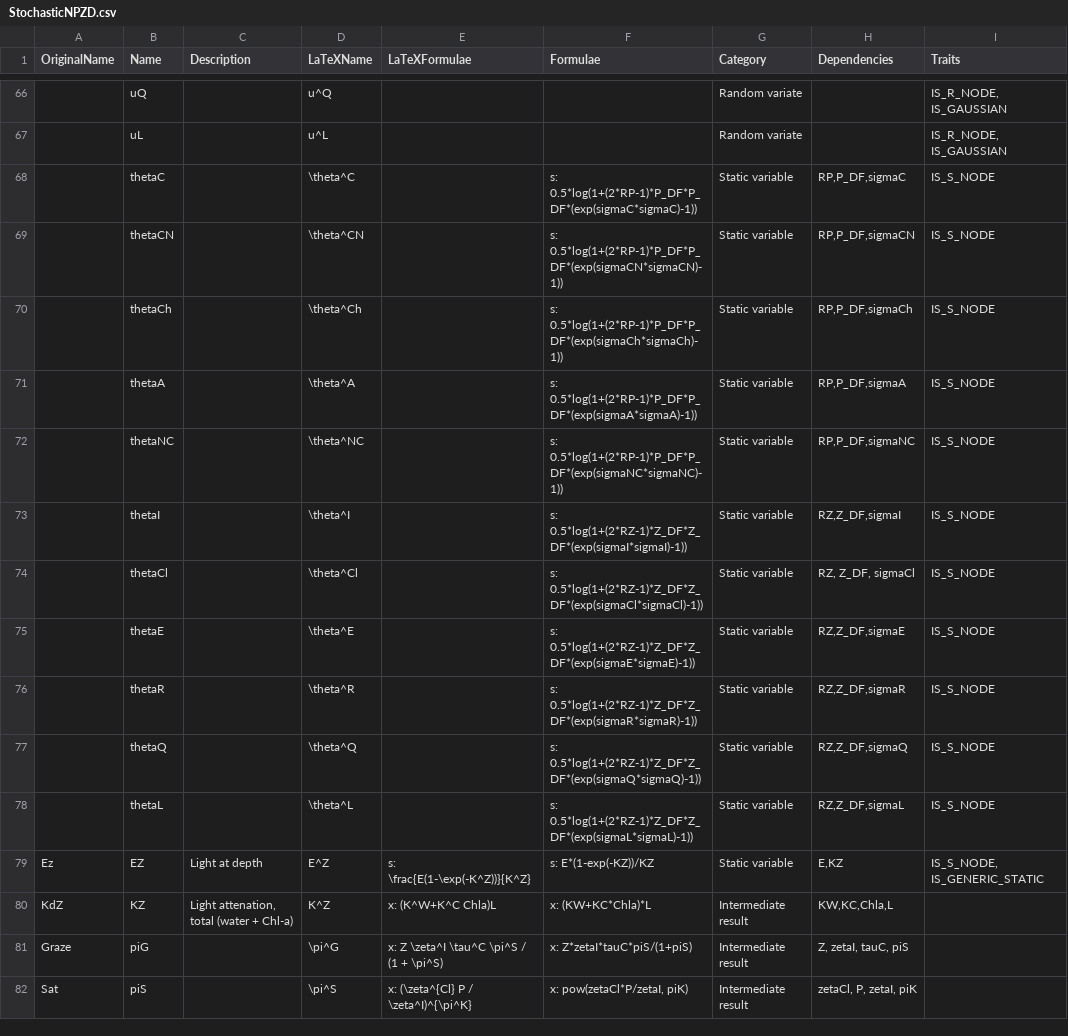
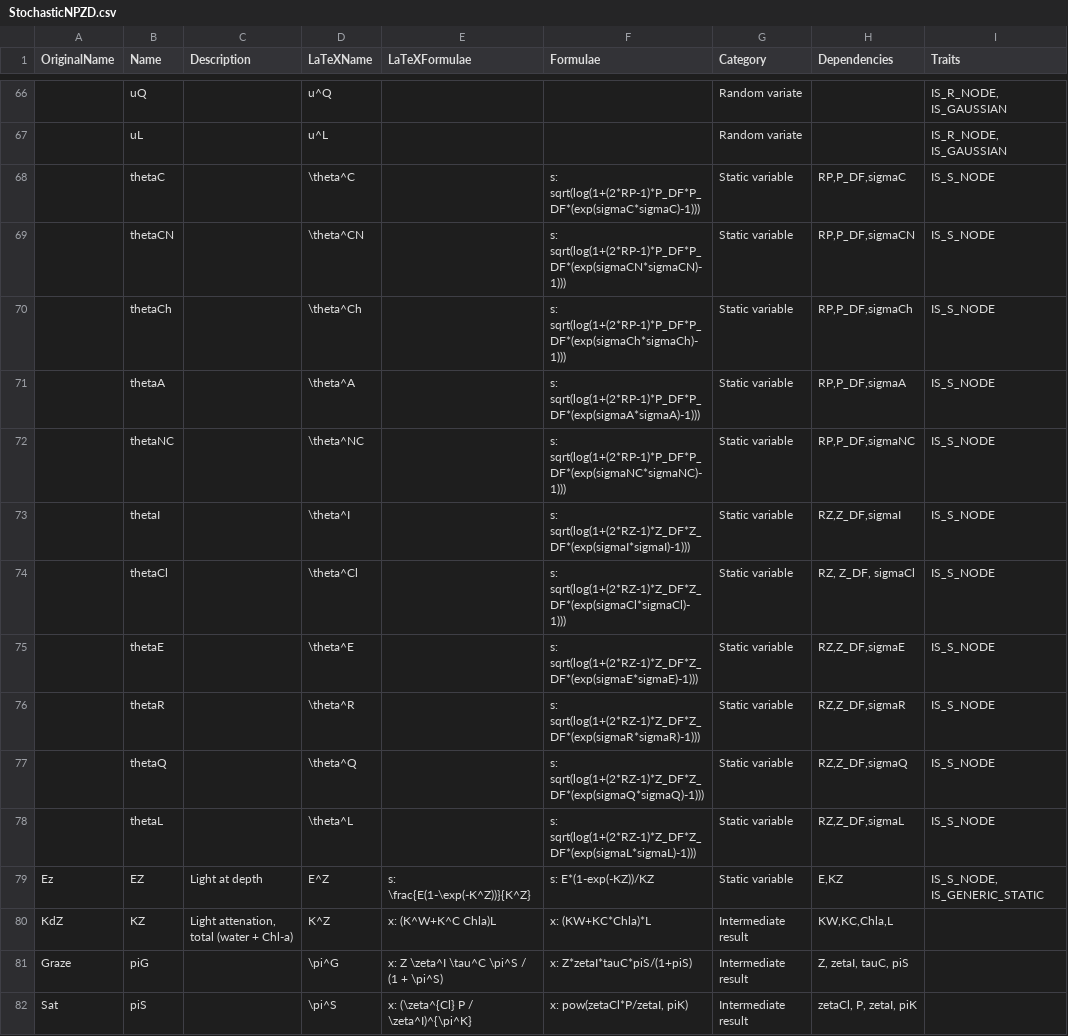
Before and after one commit to lawmurray/NPZD, a CSV file: spec/StochasticNPZD.csv, drawn as a sheet; only a part is shown, gaps mark what is left out; the diff names each change by its address in the sheet, - before the commit and + after, or states it on an @@ line.

Commit message:
Corrected the scaling of Stochastic CV's by the diversity factor

```diff
--- a/spec/StochasticNPZD.csv
+++ b/spec/StochasticNPZD.csv
-F68 (Formulae): s: 0.5*log(1+(2*RP-1)*P_DF*P_DF*(exp(sigmaC*sigmaC)-1))
+F68 (Formulae): s: sqrt(log(1+(2*RP-1)*P_DF*P_DF*(exp(sigmaC*sigmaC)-1)))
-F69 (Formulae): s: 0.5*log(1+(2*RP-1)*P_DF*P_DF*(exp(sigmaCN*sigmaCN)-1))
+F69 (Formulae): s: sqrt(log(1+(2*RP-1)*P_DF*P_DF*(exp(sigmaCN*sigmaCN)-1)))
-F70 (Formulae): s: 0.5*log(1+(2*RP-1)*P_DF*P_DF*(exp(sigmaCh*sigmaCh)-1))
+F70 (Formulae): s: sqrt(log(1+(2*RP-1)*P_DF*P_DF*(exp(sigmaCh*sigmaCh)-1)))
-F71 (Formulae): s: 0.5*log(1+(2*RP-1)*P_DF*P_DF*(exp(sigmaA*sigmaA)-1))
+F71 (Formulae): s: sqrt(log(1+(2*RP-1)*P_DF*P_DF*(exp(sigmaA*sigmaA)-1)))
-F72 (Formulae): s: 0.5*log(1+(2*RP-1)*P_DF*P_DF*(exp(sigmaNC*sigmaNC)-1))
+F72 (Formulae): s: sqrt(log(1+(2*RP-1)*P_DF*P_DF*(exp(sigmaNC*sigmaNC)-1)))
-F73 (Formulae): s: 0.5*log(1+(2*RZ-1)*Z_DF*Z_DF*(exp(sigmaI*sigmaI)-1))
+F73 (Formulae): s: sqrt(log(1+(2*RZ-1)*Z_DF*Z_DF*(exp(sigmaI*sigmaI)-1)))
-F74 (Formulae): s: 0.5*log(1+(2*RZ-1)*Z_DF*Z_DF*(exp(sigmaCl*sigmaCl)-1))
+F74 (Formulae): s: sqrt(log(1+(2*RZ-1)*Z_DF*Z_DF*(exp(sigmaCl*sigmaCl)-1)))
-F75 (Formulae): s: 0.5*log(1+(2*RZ-1)*Z_DF*Z_DF*(exp(sigmaE*sigmaE)-1))
+F75 (Formulae): s: sqrt(log(1+(2*RZ-1)*Z_DF*Z_DF*(exp(sigmaE*sigmaE)-1)))
-F76 (Formulae): s: 0.5*log(1+(2*RZ-1)*Z_DF*Z_DF*(exp(sigmaR*sigmaR)-1))
+F76 (Formulae): s: sqrt(log(1+(2*RZ-1)*Z_DF*Z_DF*(exp(sigmaR*sigmaR)-1)))
-F77 (Formulae): s: 0.5*log(1+(2*RZ-1)*Z_DF*Z_DF*(exp(sigmaQ*sigmaQ)-1))
+F77 (Formulae): s: sqrt(log(1+(2*RZ-1)*Z_DF*Z_DF*(exp(sigmaQ*sigmaQ)-1)))
-F78 (Formulae): s: 0.5*log(1+(2*RZ-1)*Z_DF*Z_DF*(exp(sigmaL*sigmaL)-1))
+F78 (Formulae): s: sqrt(log(1+(2*RZ-1)*Z_DF*Z_DF*(exp(sigmaL*sigmaL)-1)))
```
